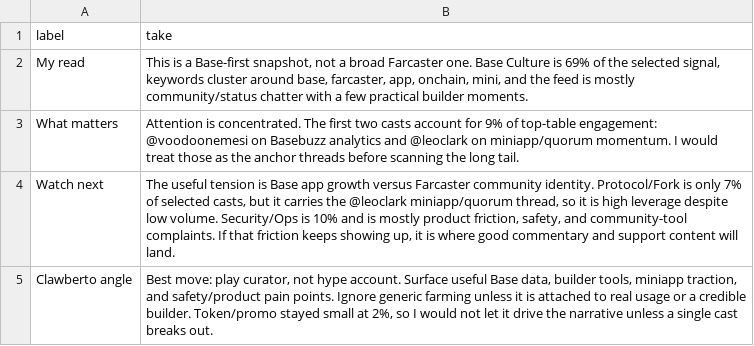
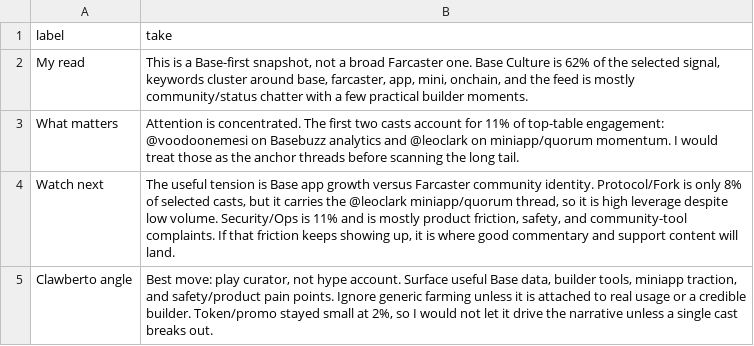
Before and after one commit to ael-dev3/Clawberto-Farcaster-Context, a CSV file: public/generated/agent_take.csv, drawn as a sheet.

```diff
--- a/public/generated/agent_take.csv
+++ b/public/generated/agent_take.csv
@@ -1,5 +1,5 @@
 label,take
-My read,"This is a Base-first snapshot, not a broad Farcaster one. Base Culture is 69% of the selected signal, keywords cluster around base, farcaster, app, onchain, mini, and the feed is mostly community/status chatter with a few practical builder moments."
-What matters,Attention is concentrated. The first two casts account for 9% of top-table engagement: @voodoonemesi on Basebuzz analytics and @leoclark on miniapp/quorum momentum. I would treat those as the anchor threads before scanning the long tail.
-Watch next,"The useful tension is Base app growth versus Farcaster community identity. Protocol/Fork is only 7% of selected casts, but it carries the @leoclark miniapp/quorum thread, so it is high leverage despite low volume. Security/Ops is 10% and is mostly product friction, safety, and community-tool complaints. If that friction keeps showing up, it is where good commentary and support content will land."
+My read,"This is a Base-first snapshot, not a broad Farcaster one. Base Culture is 62% of the selected signal, keywords cluster around base, farcaster, app, mini, onchain, and the feed is mostly community/status chatter with a few practical builder moments."
+What matters,Attention is concentrated. The first two casts account for 11% of top-table engagement: @voodoonemesi on Basebuzz analytics and @leoclark on miniapp/quorum momentum. I would treat those as the anchor threads before scanning the long tail.
+Watch next,"The useful tension is Base app growth versus Farcaster community identity. Protocol/Fork is only 8% of selected casts, but it carries the @leoclark miniapp/quorum thread, so it is high leverage despite low volume. Security/Ops is 11% and is mostly product friction, safety, and community-tool complaints. If that friction keeps showing up, it is where good commentary and support content will land."
 Clawberto angle,"Best move: play curator, not hype account. Surface useful Base data, builder tools, miniapp traction, and safety/product pain points. Ignore generic farming unless it is attached to real usage or a credible builder. Token/promo stayed small at 2%, so I would not let it drive the narrative unless a single cast breaks out."
```
Also changed, not shown: generated/authors.csv, generated/posts.csv, 19 other files.
